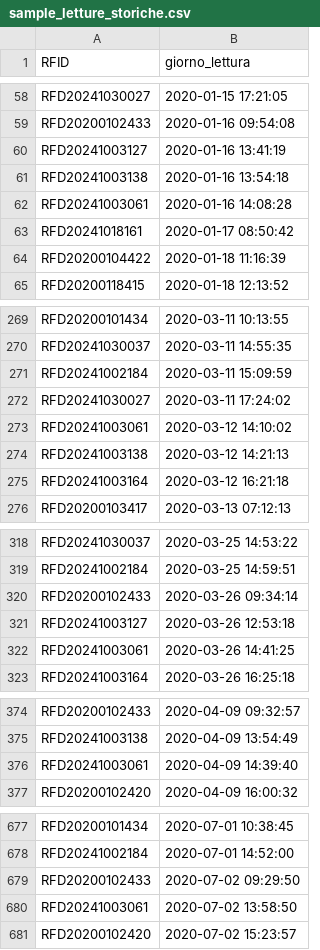
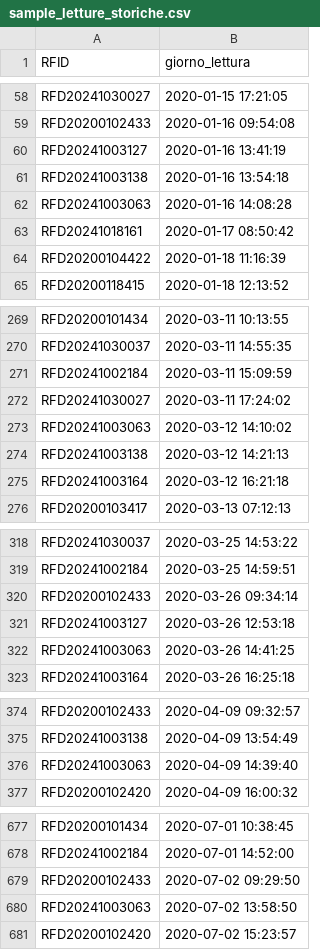
Before and after one commit to coppertank/trackerfid, a CSV file: inst/extdata/sample_letture_storiche.csv, drawn as a sheet; only a part is shown, gaps mark what is left out; the diff covers the shown part only.

```diff
--- a/inst/extdata/sample_letture_storiche.csv
+++ b/inst/extdata/sample_letture_storiche.csv
@@ -61,3 +61,3 @@ RFD20241003127,2020-01-16 13:41:19
 RFD20241003138,2020-01-16 13:54:18
-RFD20241003061,2020-01-16 14:08:28
+RFD20241003063,2020-01-16 14:08:28
 RFD20241018161,2020-01-17 08:50:42
@@ -272,3 +272,3 @@ RFD20241002184,2020-03-11 15:09:59
 RFD20241030027,2020-03-11 17:24:02
-RFD20241003061,2020-03-12 14:10:02
+RFD20241003063,2020-03-12 14:10:02
 RFD20241003138,2020-03-12 14:21:13
@@ -321,3 +321,3 @@ RFD20200102433,2020-03-26 09:34:14
 RFD20241003127,2020-03-26 12:53:18
-RFD20241003061,2020-03-26 14:41:25
+RFD20241003063,2020-03-26 14:41:25
 RFD20241003164,2020-03-26 16:25:18
@@ -375,3 +375,3 @@ RFD20200102433,2020-04-09 09:32:57
 RFD20241003138,2020-04-09 13:54:49
-RFD20241003061,2020-04-09 14:39:40
+RFD20241003063,2020-04-09 14:39:40
 RFD20200102420,2020-04-09 16:00:32
@@ -679,3 +679,3 @@ RFD20241002184,2020-07-01 14:52:00
 RFD20200102433,2020-07-02 09:29:50
-RFD20241003061,2020-07-02 13:58:50
+RFD20241003063,2020-07-02 13:58:50
 RFD20200102420,2020-07-02 15:23:57
```
Also changed, not shown: 32 edited cells elsewhere in this file, 15 other files.
